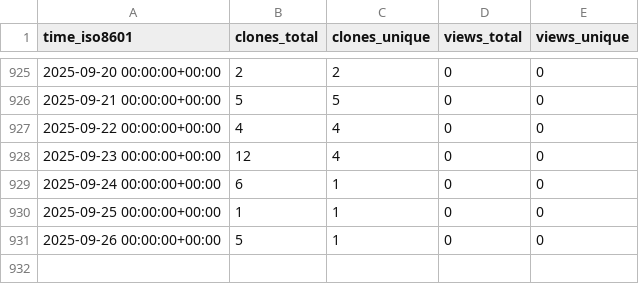
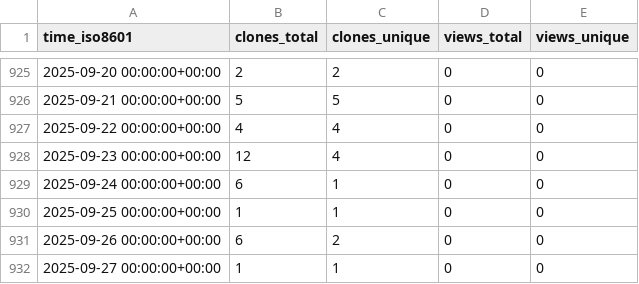
Before and after one commit to sysbio-curie/NaviCell, a CSV file: sysbio-curie/NaviCell/ghrs-data/views_clones_aggregate.csv, drawn as a sheet; only a part is shown, gaps mark what is left out.

```diff
--- a/sysbio-curie/NaviCell/ghrs-data/views_clones_aggregate.csv
+++ b/sysbio-curie/NaviCell/ghrs-data/views_clones_aggregate.csv
@@ -930,2 +930,3 @@ time_iso8601,clones_total,clones_unique,views_total,views_unique
 2025-09-25 00:00:00+00:00,1,1,0,0
-2025-09-26 00:00:00+00:00,5,1,0,0
+2025-09-26 00:00:00+00:00,6,2,0,0
+2025-09-27 00:00:00+00:00,1,1,0,0
```
Also changed, not shown: 1 other file.
